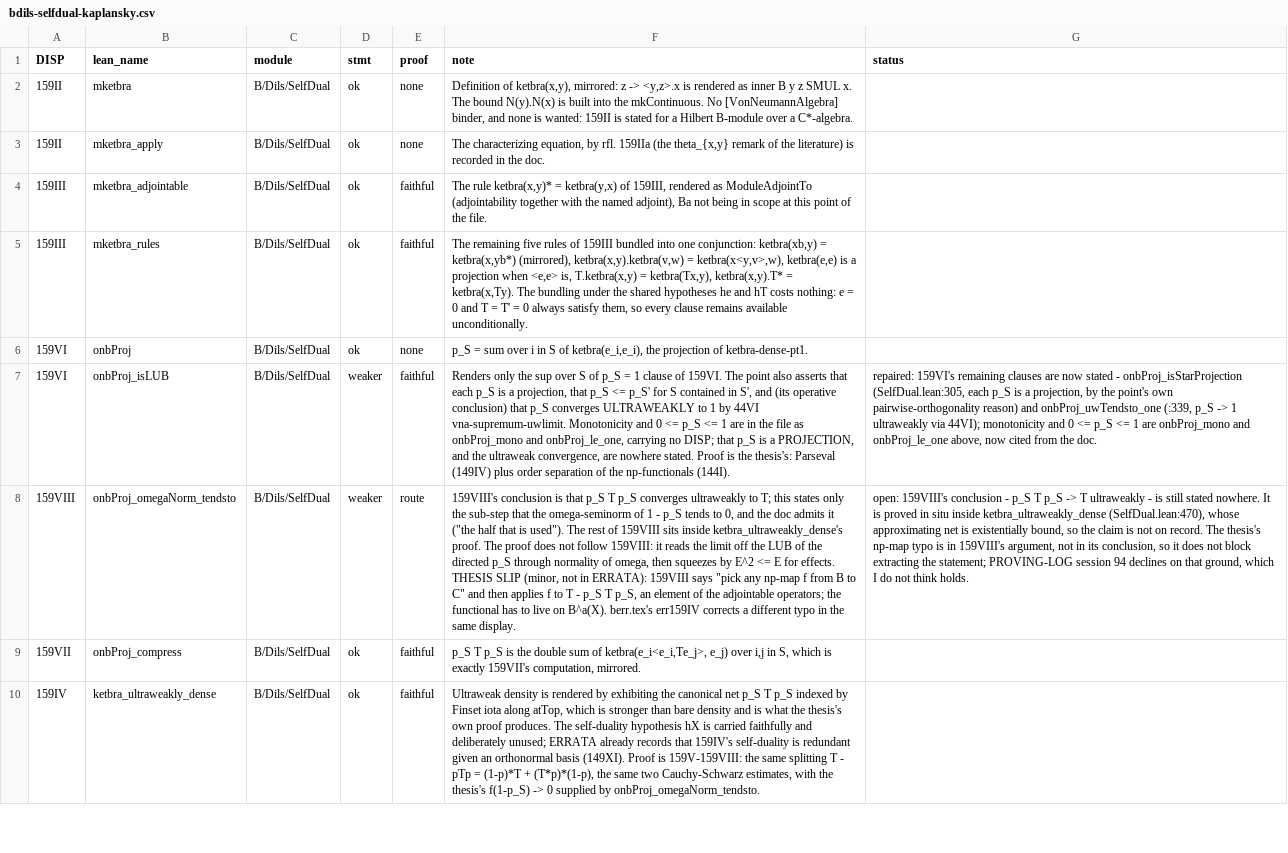
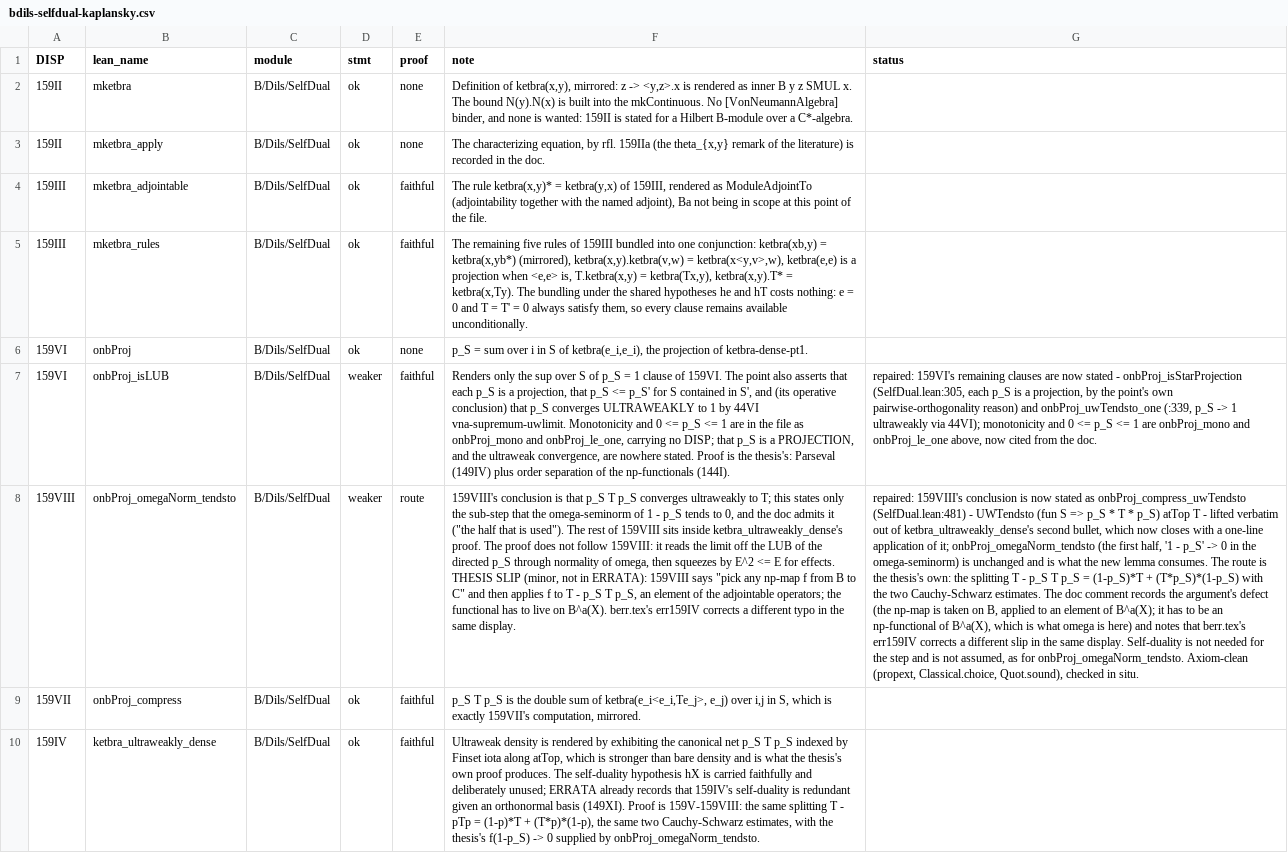
Before and after one commit to westerbaan/theses, a CSV file: lean/docs/audit/bdils-selfdual-kaplansky.csv, drawn as a sheet; only a part is shown; the diff names each change by its address in the sheet, - before the commit and + after, or states it on an @@ line.

```diff
--- a/lean/docs/audit/bdils-selfdual-kaplansky.csv
+++ b/lean/docs/audit/bdils-selfdual-kaplansky.csv
-G8 (status): open: 159VIII's conclusion - p_S T p_S -> T ultraweakly - is still stated nowhere. It is proved in situ inside ketbra_ultraweakly_dense (SelfDual.lean:470), whose approximating net is existentially bound, so the claim is not on record. The thesis's np-map typo is in 159VIII's argument, not in its conclusion, so it does not block extracting the statement; PROVING-LOG session 94 declines on that ground, which I do not think holds.
+G8 (status): repaired: 159VIII's conclusion is now stated as onbProj_compress_uwTendsto (SelfDual.lean:481) - UWTendsto (fun S => p_S * T * p_S) atTop T - lifted verbatim out of ketbra_ultraweakly_dense's second bullet, which now closes with a one-line application of it; onbProj_omegaNorm_tendsto (the first half, '1 - p_S' -> 0 in the omega-seminorm) is unchanged and is what the new lemma consumes. The route is the thesis's own: the splitting T - p_S T p_S = (1-p_S)*T + (T*p_S)*(1-p_S) with the two Cauchy-Schwarz estimates. The doc comment records the argument's defect (the np-map is taken on B, applied to an element of B^a(X); it has to be an np-functional of B^a(X), which is what omega is here) and notes that berr.tex's err159IV corrects a different slip in the same display. Self-duality is not needed for the step and is not assumed, as for onbProj_omegaNorm_tendsto. Axiom-clean (propext, Classical.choice, Quot.sound), checked in situ.
```
Also changed, not shown: 1 other file.
